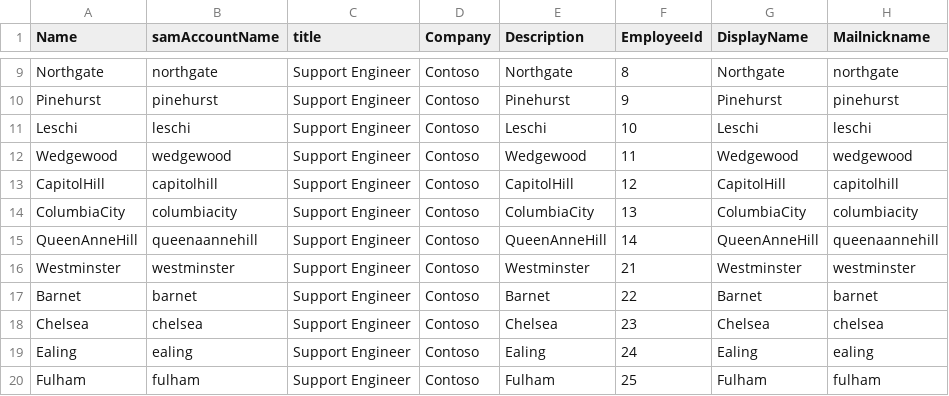
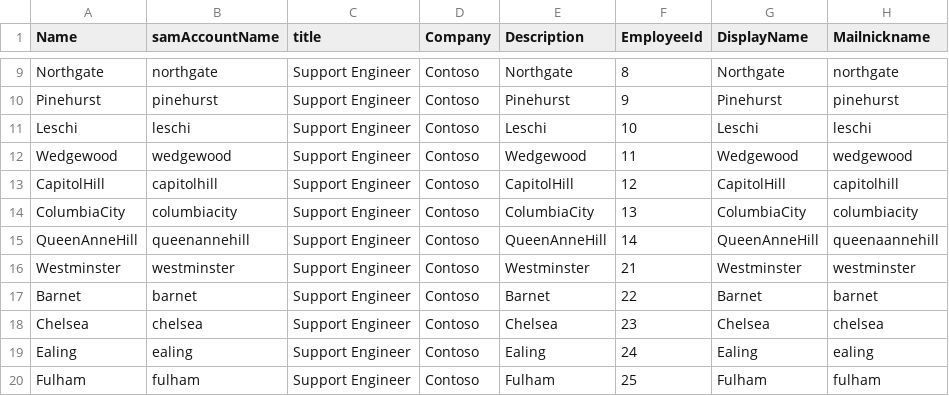
Before and after one commit to thorstenbutz/lab, a CSV file: data/m365_adds.csv, drawn as a sheet; only a part is shown, gaps mark what is left out; the diff names each change by its address in the sheet, - before the commit and + after, or states it on an @@ line.

```diff
--- a/data/m365_adds.csv
+++ b/data/m365_adds.csv
-B15 (samAccountName): queenaannehill
+B15 (samAccountName): queenannehill
```
Also changed, not shown: data/seattle365.csv, 12 other files.
